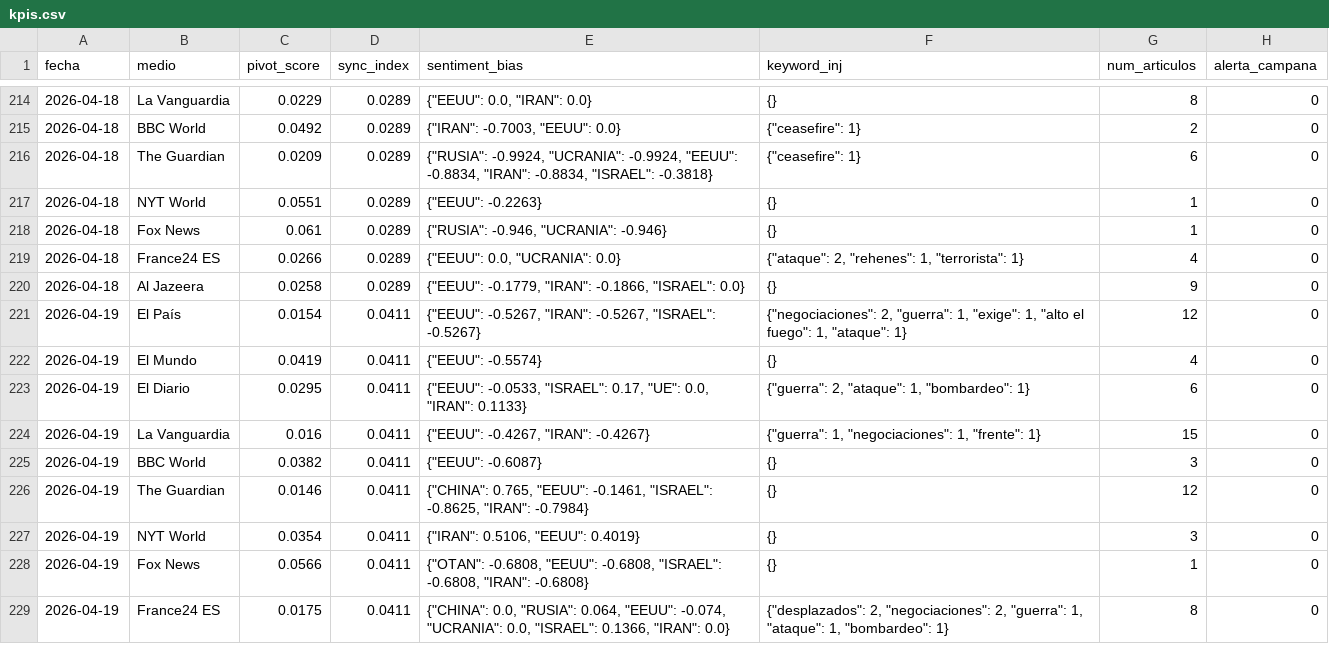
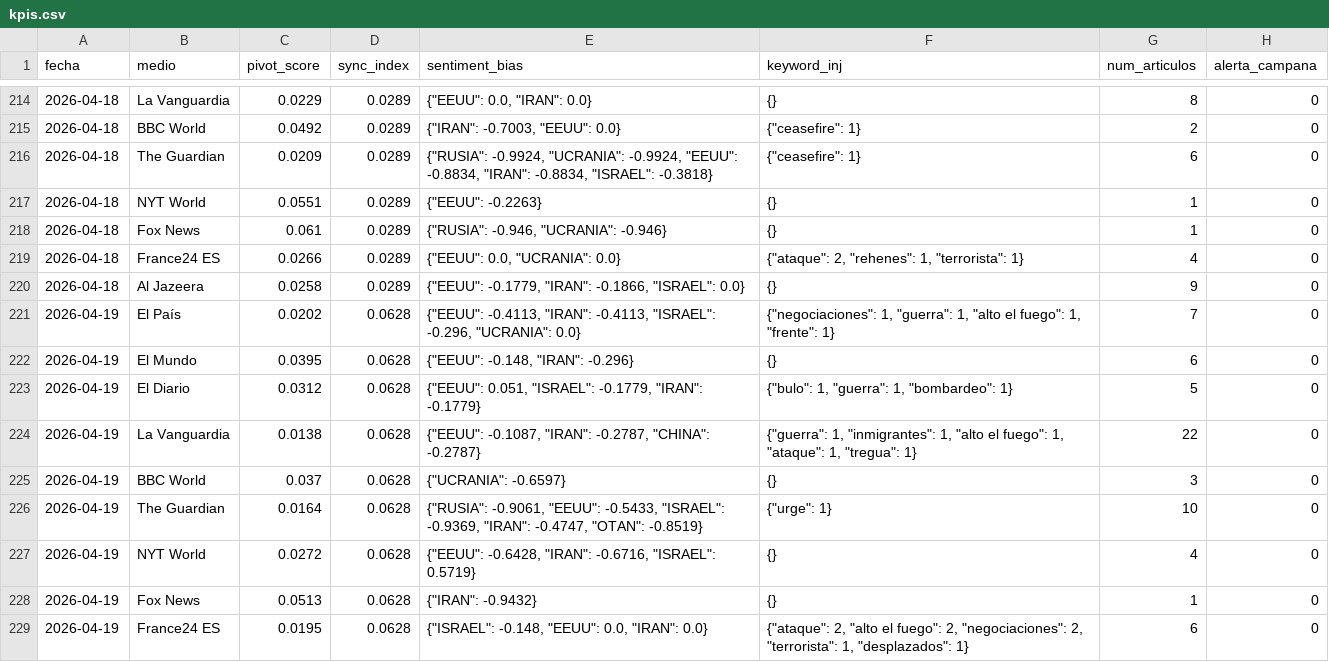
Before and after one commit to mcasrom/SIEG-Mani, a CSV file: data/kpis.csv, drawn as a sheet; only a part is shown, gaps mark what is left out; the diff covers the shown part only.

Commit message:
MANI data 2026-04-19 21:10

```diff
--- a/data/kpis.csv
+++ b/data/kpis.csv
@@ -220,10 +220,10 @@ fecha,medio,pivot_score,sync_index,sentiment_bias,keyword_inj,num_articulos,aler
 2026-04-18,Al Jazeera,0.0258,0.0289,"{""EEUU"": -0.1779, ""IRAN"": -0.1866, ""ISRAEL"": 0.0}",{},9,0
-2026-04-19,El País,0.0154,0.0411,"{""EEUU"": -0.5267, ""IRAN"": -0.5267, ""ISRAEL"": -0.5267}","{""negociaciones"": 2, ""guerra"": 1, ""exige"": 1, ""alto el fuego"": 1, ""ataque"": 1}",12,0
-2026-04-19,El Mundo,0.0419,0.0411,"{""EEUU"": -0.5574}",{},4,0
-2026-04-19,El Diario,0.0295,0.0411,"{""EEUU"": -0.0533, ""ISRAEL"": 0.17, ""UE"": 0.0, ""IRAN"": 0.1133}","{""guerra"": 2, ""ataque"": 1, ""bombardeo"": 1}",6,0
-2026-04-19,La Vanguardia,0.016,0.0411,"{""EEUU"": -0.4267, ""IRAN"": -0.4267}","{""guerra"": 1, ""negociaciones"": 1, ""frente"": 1}",15,0
-2026-04-19,BBC World,0.0382,0.0411,"{""EEUU"": -0.6087}",{},3,0
-2026-04-19,The Guardian,0.0146,0.0411,"{""CHINA"": 0.765, ""EEUU"": -0.1461, ""ISRAEL"": -0.8625, ""IRAN"": -0.7984}",{},12,0
-2026-04-19,NYT World,0.0354,0.0411,"{""IRAN"": 0.5106, ""EEUU"": 0.4019}",{},3,0
-2026-04-19,Fox News,0.0566,0.0411,"{""OTAN"": -0.6808, ""EEUU"": -0.6808, ""ISRAEL"": -0.6808, ""IRAN"": -0.6808}",{},1,0
-2026-04-19,France24 ES,0.0175,0.0411,"{""CHINA"": 0.0, ""RUSIA"": 0.064, ""EEUU"": -0.074, ""UCRANIA"": 0.0, ""ISRAEL"": 0.1366, ""IRAN"": 0.0}","{""desplazados"": 2, ""negociaciones"": 2, ""guerra"": 1, ""ataque"": 1, ""bombardeo"": 1}",8,0
+2026-04-19,El País,0.0202,0.0628,"{""EEUU"": -0.4113, ""IRAN"": -0.4113, ""ISRAEL"": -0.296, ""UCRANIA"": 0.0}","{""negociaciones"": 1, ""guerra"": 1, ""alto el fuego"": 1, ""frente"": 1}",7,0
+2026-04-19,El Mundo,0.0395,0.0628,"{""EEUU"": -0.148, ""IRAN"": -0.296}",{},6,0
+2026-04-19,El Diario,0.0312,0.0628,"{""EEUU"": 0.051, ""ISRAEL"": -0.1779, ""IRAN"": -0.1779}","{""bulo"": 1, ""guerra"": 1, ""bombardeo"": 1}",5,0
+2026-04-19,La Vanguardia,0.0138,0.0628,"{""EEUU"": -0.1087, ""IRAN"": -0.2787, ""CHINA"": -0.2787}","{""guerra"": 1, ""inmigrantes"": 1, ""alto el fuego"": 1, ""ataque"": 1, ""tregua"": 1}",22,0
+2026-04-19,BBC World,0.037,0.0628,"{""UCRANIA"": -0.6597}",{},3,0
+2026-04-19,The Guardian,0.0164,0.0628,"{""RUSIA"": -0.9061, ""EEUU"": -0.5433, ""ISRAEL"": -0.9369, ""IRAN"": -0.4747, ""OTAN"": -0.8519}","{""urge"": 1}",10,0
+2026-04-19,NYT World,0.0272,0.0628,"{""EEUU"": -0.6428, ""IRAN"": -0.6716, ""ISRAEL"": 0.5719}",{},4,0
+2026-04-19,Fox News,0.0513,0.0628,"{""IRAN"": -0.9432}",{},1,0
+2026-04-19,France24 ES,0.0195,0.0628,"{""ISRAEL"": -0.148, ""EEUU"": 0.0, ""IRAN"": 0.0}","{""ataque"": 2, ""alto el fuego"": 2, ""negociaciones"": 2, ""terrorista"": 1, ""desplazados"": 1}",6,0
```
Also changed, not shown: 5 edited cells elsewhere in this file, 2 other files.
